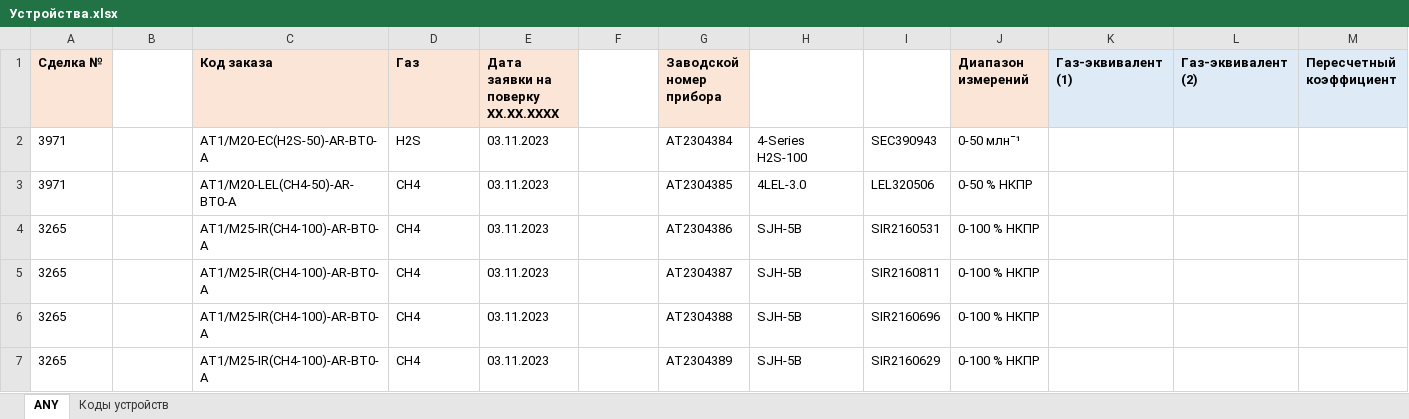
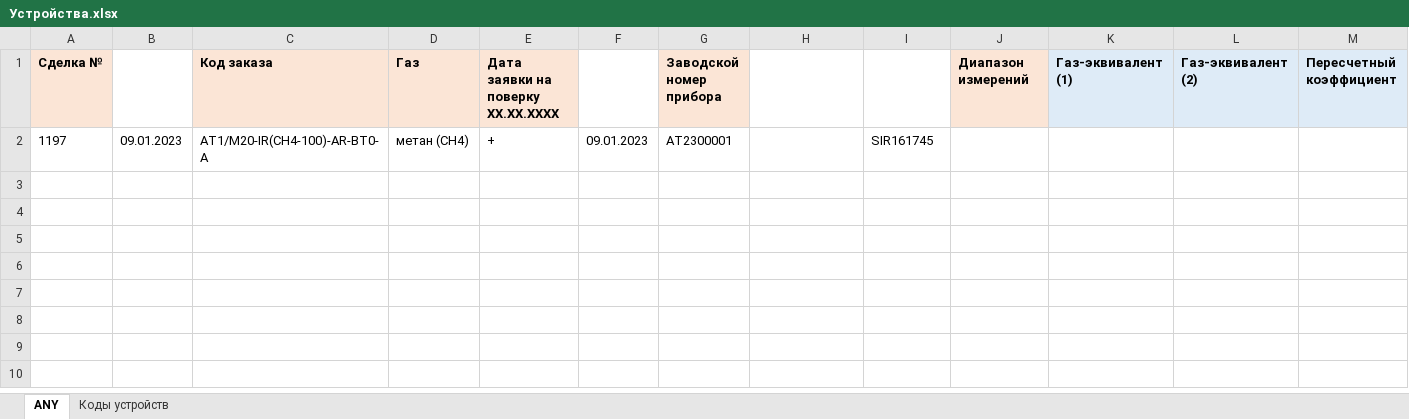
Before and after one commit to ZaurbekMalsagov/GoogleSheetsDownloader, an Excel workbook: Устройства.xlsx, sheet ANY, drawn as a sheet; values as stored, in another font and other column widths than the file's, no borders; removed rows and columns are numbered as before the commit, all else as after; the diff names each change by its address in the sheet, - before the commit and + after, or states it on an @@ line.

```diff
--- a/Устройства.xlsx (sheet ANY)
+++ b/Устройства.xlsx (sheet ANY)
-row 2: 3971 |  | AT1/M20-EC(H2S-50)-AR-BT0-A | H2S | 03.11.2023 |  | AT2304384 | 4-Series H2S-100 | SEC390943 | 0-50 млнˉ¹
-row 3: 3971 |  | AT1/M20-LEL(CH4-50)-AR-BT0-A | CH4 | 03.11.2023 |  | AT2304385 | 4LEL-3.0 | LEL320506 | 0-50 % НКПР
-row 4: 3265 |  | AT1/M25-IR(CH4-100)-AR-BT0-A | CH4 | 03.11.2023 |  | AT2304386 | SJH-5B | SIR2160531 | 0-100 % НКПР
-row 5: 3265 |  | AT1/M25-IR(CH4-100)-AR-BT0-A | CH4 | 03.11.2023 |  | AT2304387 | SJH-5B | SIR2160811 | 0-100 % НКПР
-row 6: 3265 |  | AT1/M25-IR(CH4-100)-AR-BT0-A | CH4 | 03.11.2023 |  | AT2304388 | SJH-5B | SIR2160696 | 0-100 % НКПР
-row 7: 3265 |  | AT1/M25-IR(CH4-100)-AR-BT0-A | CH4 | 03.11.2023 |  | AT2304389 | SJH-5B | SIR2160629 | 0-100 % НКПР
+row 2: 1197 | 09.01.2023 | AT1/M20-IR(CH4-100)-AR-BT0-A | метан (CH4) | + | 09.01.2023 | AT2300001 |  | SIR161745
```
Also changed, not shown: 4 other files.
